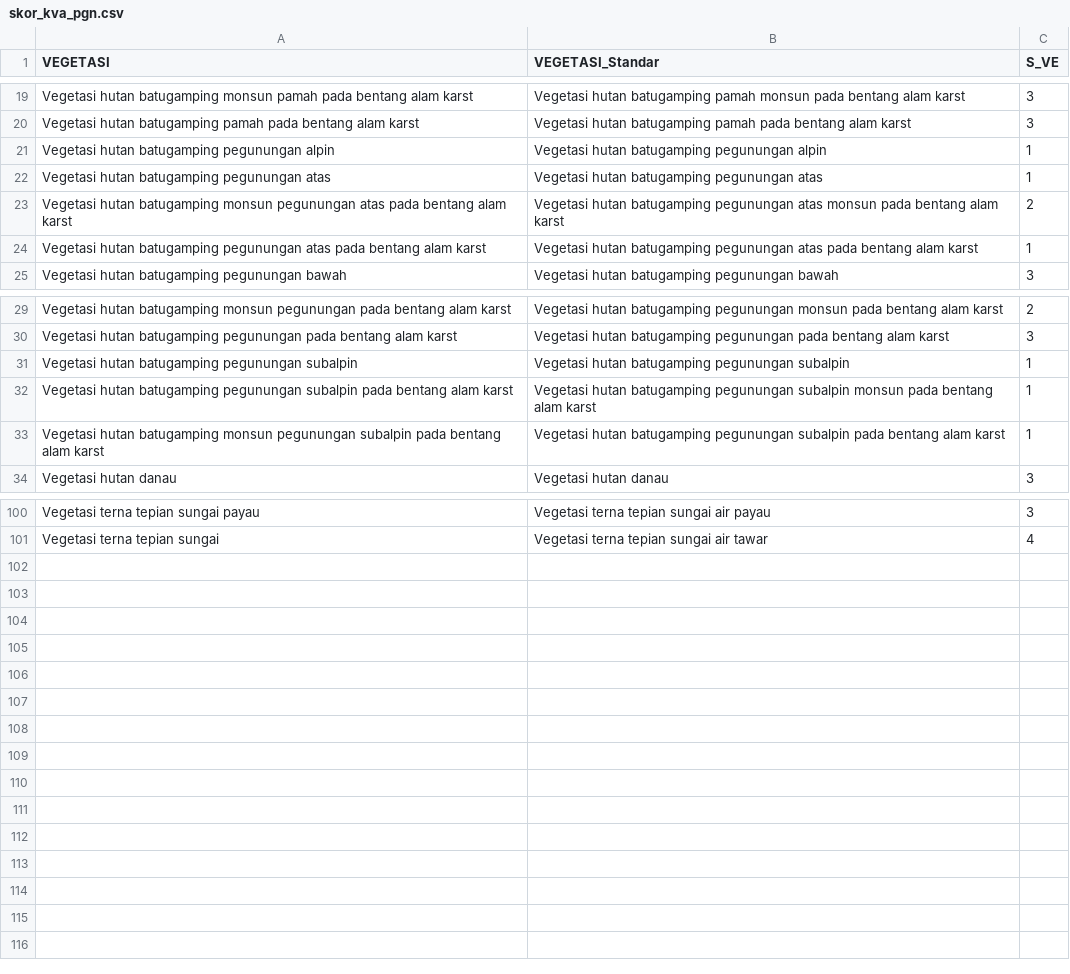
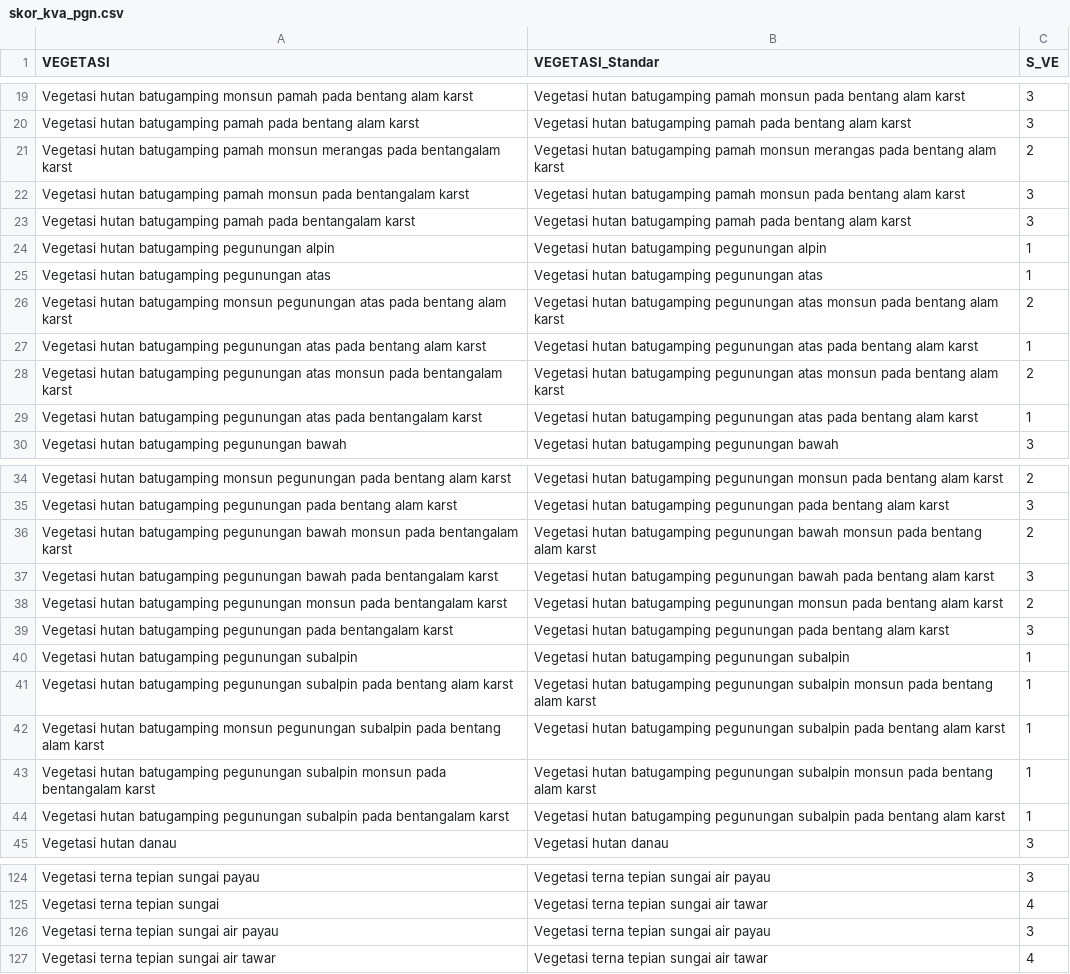
Before and after one commit to Yayasan-LOKAHITA/otomatisasi_d3tlh, a CSV file: data/jlh_pgn/skor_kva_pgn.csv, drawn as a sheet; only a part is shown, gaps mark what is left out; the diff covers the shown part only.

```diff
--- a/data/jlh_pgn/skor_kva_pgn.csv
+++ b/data/jlh_pgn/skor_kva_pgn.csv
@@ -20,2 +20,5 @@ Vegetasi hutan batugamping monsun pamah pada bentang alam karst;Vegetasi hutan b
 Vegetasi hutan batugamping pamah pada bentang alam karst;Vegetasi hutan batugamping pamah pada bentang alam karst;3
+Vegetasi hutan batugamping pamah monsun merangas pada bentangalam karst;Vegetasi hutan batugamping pamah monsun merangas pada bentang alam karst;2
+Vegetasi hutan batugamping pamah monsun pada bentangalam karst;Vegetasi hutan batugamping pamah monsun pada bentang alam karst;3
+Vegetasi hutan batugamping pamah pada bentangalam karst;Vegetasi hutan batugamping pamah pada bentang alam karst;3
 Vegetasi hutan batugamping pegunungan alpin;Vegetasi hutan batugamping pegunungan alpin;1
@@ -24,2 +27,4 @@ Vegetasi hutan batugamping monsun pegunungan atas pada bentang alam karst;Vegeta
 Vegetasi hutan batugamping pegunungan atas pada bentang alam karst;Vegetasi hutan batugamping pegunungan atas pada bentang alam karst;1
+Vegetasi hutan batugamping pegunungan atas monsun pada bentangalam karst;Vegetasi hutan batugamping pegunungan atas monsun pada bentang alam karst;2
+Vegetasi hutan batugamping pegunungan atas pada bentangalam karst;Vegetasi hutan batugamping pegunungan atas pada bentang alam karst;1
 Vegetasi hutan batugamping pegunungan bawah;Vegetasi hutan batugamping pegunungan bawah;3
@@ -30,2 +35,6 @@ Vegetasi hutan batugamping monsun pegunungan pada bentang alam karst;Vegetasi hu
 Vegetasi hutan batugamping pegunungan pada bentang alam karst;Vegetasi hutan batugamping pegunungan pada bentang alam karst;3
+Vegetasi hutan batugamping pegunungan bawah monsun pada bentangalam karst;Vegetasi hutan batugamping pegunungan bawah monsun pada bentang alam karst;2
+Vegetasi hutan batugamping pegunungan bawah pada bentangalam karst;Vegetasi hutan batugamping pegunungan bawah pada bentang alam karst;3
+Vegetasi hutan batugamping pegunungan monsun pada bentangalam karst;Vegetasi hutan batugamping pegunungan monsun pada bentang alam karst;2
+Vegetasi hutan batugamping pegunungan pada bentangalam karst;Vegetasi hutan batugamping pegunungan pada bentang alam karst;3
 Vegetasi hutan batugamping pegunungan subalpin;Vegetasi hutan batugamping pegunungan subalpin;1
@@ -33,2 +42,4 @@ Vegetasi hutan batugamping pegunungan subalpin pada bentang alam karst;Vegetasi
 Vegetasi hutan batugamping monsun pegunungan subalpin pada bentang alam karst;Vegetasi hutan batugamping pegunungan subalpin pada bentang alam karst;1
+Vegetasi hutan batugamping pegunungan subalpin monsun pada bentangalam karst;Vegetasi hutan batugamping pegunungan subalpin monsun pada bentang alam karst;1
+Vegetasi hutan batugamping pegunungan subalpin pada bentangalam karst;Vegetasi hutan batugamping pegunungan subalpin pada bentang alam karst;1
 Vegetasi hutan danau;Vegetasi hutan danau;3
@@ -101 +125,3 @@ Vegetasi terna tepian sungai payau;Vegetasi terna tepian sungai air payau;3
 Vegetasi terna tepian sungai;Vegetasi terna tepian sungai air tawar;4
+Vegetasi terna tepian sungai air payau;Vegetasi terna tepian sungai air payau;3
+Vegetasi terna tepian sungai air tawar;Vegetasi terna tepian sungai air tawar;4
```
Also changed, not shown: 13 added rows and 1 edited cell elsewhere in this file, data/jlh_pga/skor_kva_pga.csv, data/jlh_phk/skor_kva_phk.csv, 4 other files.
